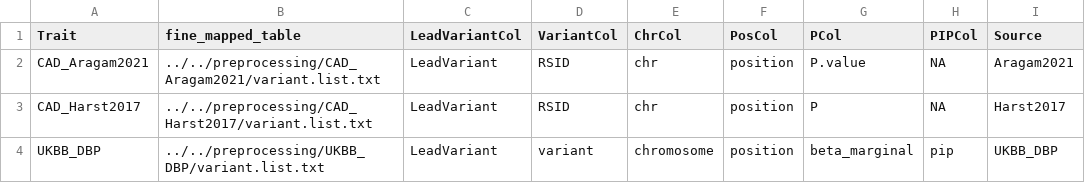
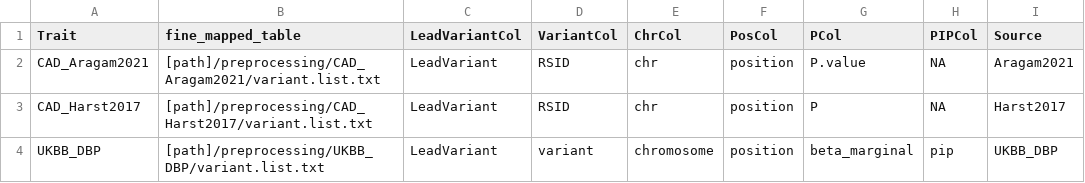
Before and after one commit to EngreitzLab/V2G, a TSV file: snakemake/config/variant_table.tsv, drawn as a sheet; only a part is shown; the diff names each change by its address in the sheet, - before the commit and + after, or states it on an @@ line.

Commit message:
Update variant_table.tsv

```diff
--- a/snakemake/config/variant_table.tsv
+++ b/snakemake/config/variant_table.tsv
-B2 (fine_mapped_table): ../../preprocessing/CAD_Aragam2021/variant.list.txt
+B2 (fine_mapped_table): [path]/preprocessing/CAD_Aragam2021/variant.list.txt
-B3 (fine_mapped_table): ../../preprocessing/CAD_Harst2017/variant.list.txt
+B3 (fine_mapped_table): [path]/preprocessing/CAD_Harst2017/variant.list.txt
-B4 (fine_mapped_table): ../../preprocessing/UKBB_DBP/variant.list.txt
+B4 (fine_mapped_table): [path]/preprocessing/UKBB_DBP/variant.list.txt
```
